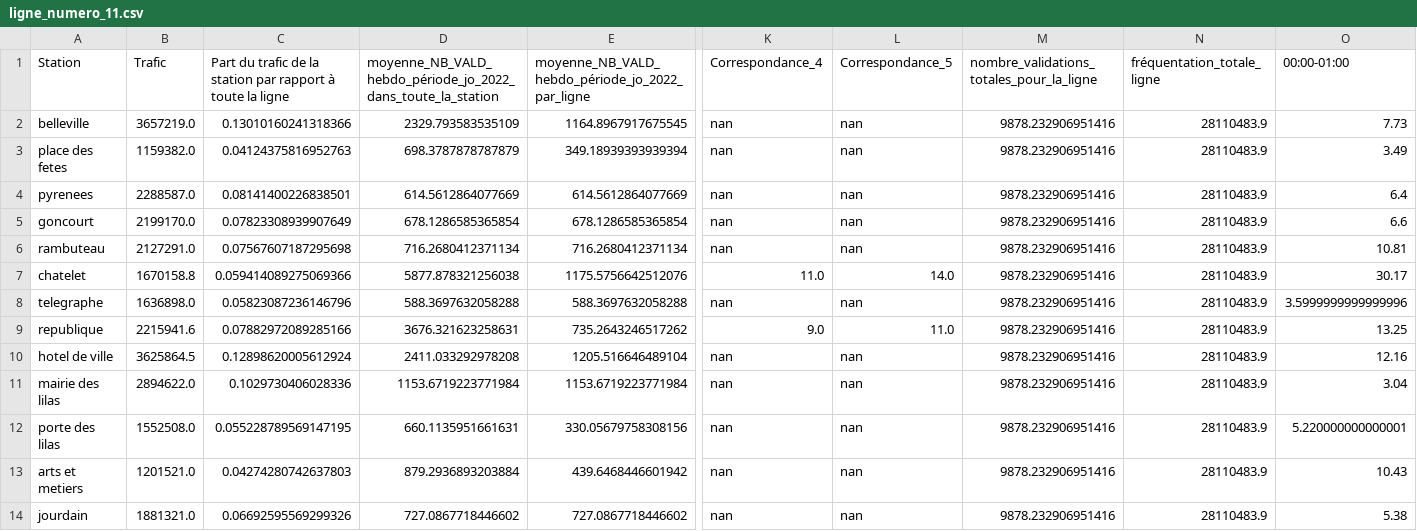
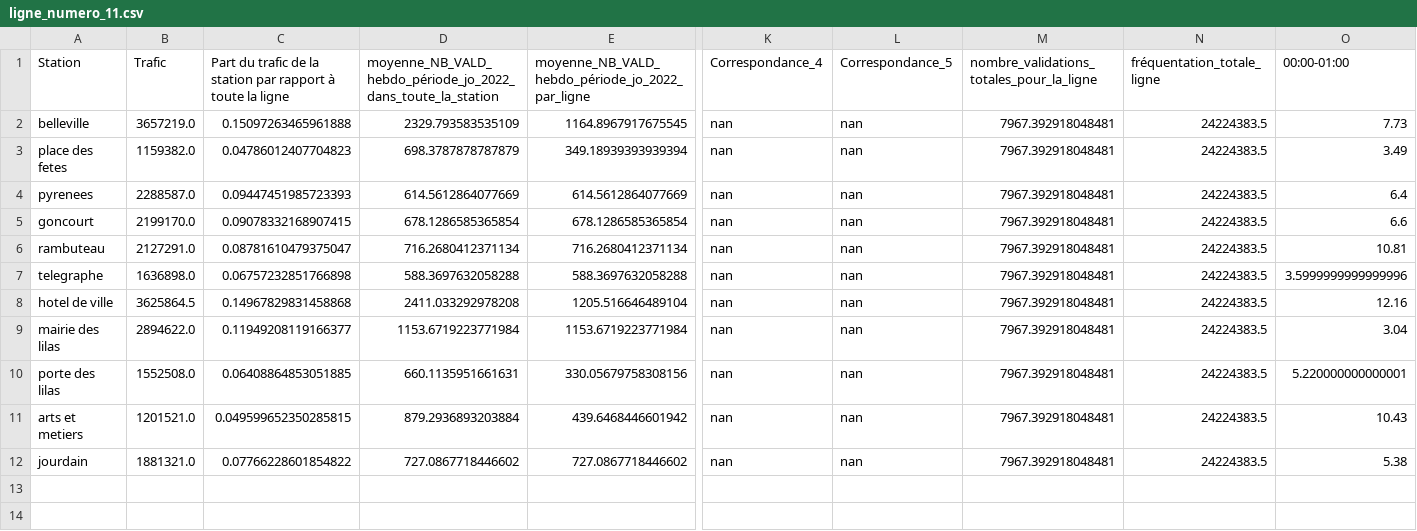
Before and after one commit to sarahthoumyre/metro-JO, a CSV file: ligne_numero_11.csv, drawn as a sheet; only a part is shown, gaps mark what is left out; removed rows and columns are numbered as before the commit, all else as after; rows hold the shown columns only; the diff names each change by its address in the sheet, - before the commit and + after, or states it on an @@ line.

```diff
--- a/ligne_numero_11.csv
+++ b/ligne_numero_11.csv
-C2: 0.13010160241318366
+C2: 0.15097263465961888
-M2:M6: 9878.232906951416
+M2:M6: 7967.392918048481
-N2:N6 (fréquentation_totale_ligne): 28110483.9
+N2:N6 (fréquentation_totale_ligne): 24224383.5
-C3: 0.04124375816952763
+C3: 0.04786012407704823
-C4: 0.08141400226838501
+C4: 0.09447451985723393
-C5: 0.07823308939907649
+C5: 0.09078332168907415
-C6: 0.07567607187295698
+C6: 0.08781610479375047
-row 7: chatelet | 1670158.8 | 0.059414089275069366 | 5877.878321256038 | 1175.5756642512076 | 11.0 | 14.0 | 9878.232906951416 | 28110483.9 | 30.17
-C7: 0.05823087236146796
+C7: 0.06757232851766898
-M7: 9878.232906951416
+M7: 7967.392918048481
-N7 (fréquentation_totale_ligne): 28110483.9
+N7 (fréquentation_totale_ligne): 24224383.5
-row 9: republique | 2215941.6 | 0.07882972089285166 | 3676.321623258631 | 735.2643246517262 | 9.0 | 11.0 | 9878.232906951416 | 28110483.9 | 13.25
-C8: 0.12898620005612924
+C8: 0.14967829831458868
-M8:M12: 9878.232906951416
+M8:M12: 7967.392918048481
-N8:N12 (fréquentation_totale_ligne): 28110483.9
+N8:N12 (fréquentation_totale_ligne): 24224383.5
-C9: 0.1029730406028336
+C9: 0.11949208119166377
-C10: 0.055228789569147195
+C10: 0.06408864853051885
-C11: 0.04274280742637803
+C11: 0.049599652350285815
-C12: 0.06692595569299326
+C12: 0.07766228601854822
```
Also changed, not shown: ligne_numero_13.csv, ligne_numero_14.csv, 9 other files.
